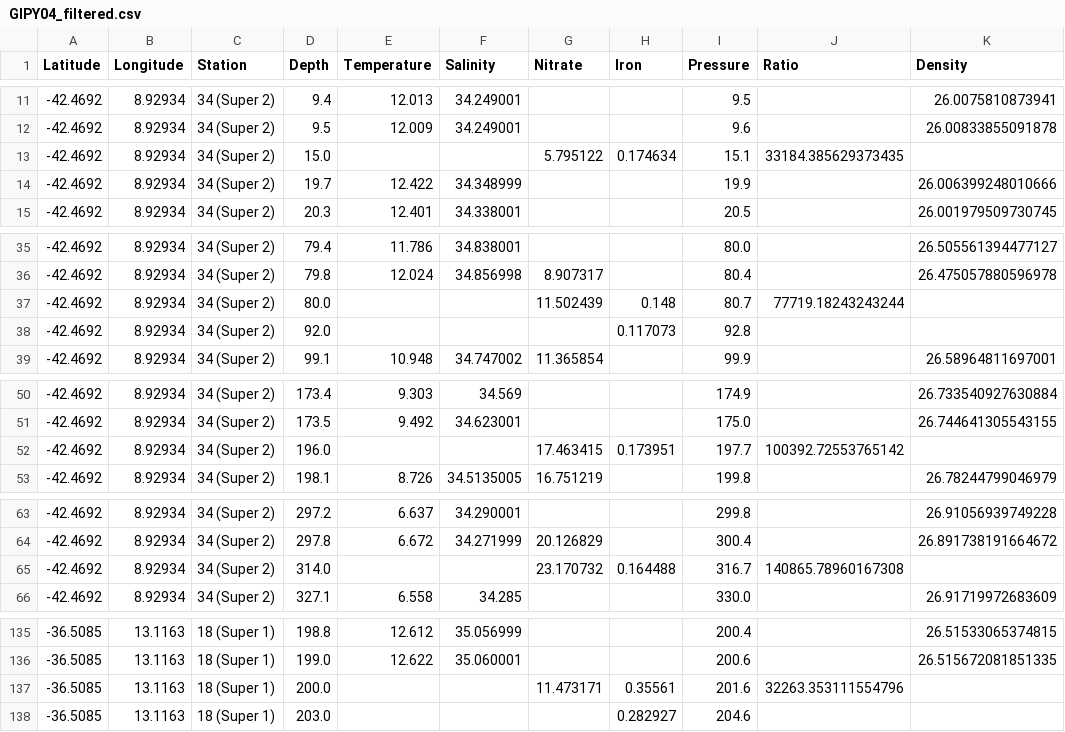
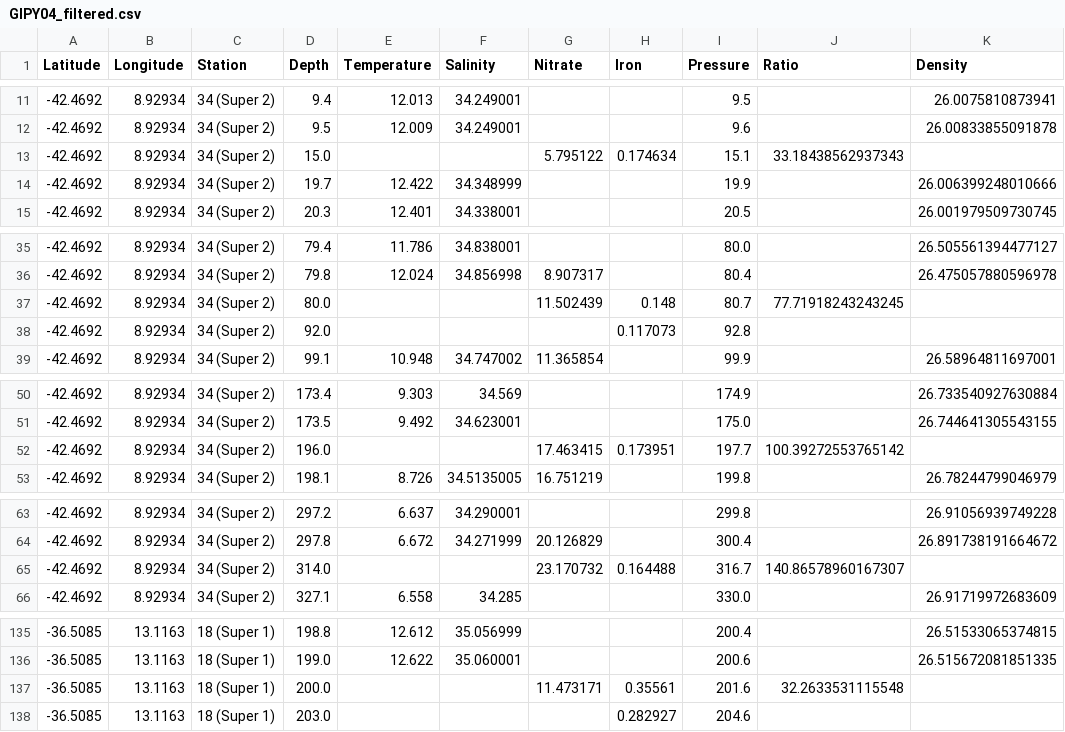
Before and after one commit to fhmjones/EOSC372-egeotraces, a CSV file: Assignment_egeotraces/egeotraces_dash/data/GIPY04_filtered.csv, drawn as a sheet; only a part is shown, gaps mark what is left out.

```diff
--- a/Assignment_egeotraces/egeotraces_dash/data/GIPY04_filtered.csv
+++ b/Assignment_egeotraces/egeotraces_dash/data/GIPY04_filtered.csv
@@ -12,3 +12,3 @@ Latitude,Longitude,Station,Depth,Temperature,Salinity,Nitrate,Iron,Pressure,Rati
 -42.4692,8.92934,34 (Super 2),9.5,12.009,34.249001,,,9.6,,26.00833855091878
--42.4692,8.92934,34 (Super 2),15.0,,,5.795122,0.174634,15.1,33184.385629373435,
+-42.4692,8.92934,34 (Super 2),15.0,,,5.795122,0.174634,15.1,33.18438562937343,
 -42.4692,8.92934,34 (Super 2),19.7,12.422,34.348999,,,19.9,,26.006399248010666
@@ -36,3 +36,3 @@ Latitude,Longitude,Station,Depth,Temperature,Salinity,Nitrate,Iron,Pressure,Rati
 -42.4692,8.92934,34 (Super 2),79.8,12.024,34.856998,8.907317,,80.4,,26.475057880596978
--42.4692,8.92934,34 (Super 2),80.0,,,11.502439,0.148,80.7,77719.18243243244,
+-42.4692,8.92934,34 (Super 2),80.0,,,11.502439,0.148,80.7,77.71918243243245,
 -42.4692,8.92934,34 (Super 2),92.0,,,,0.117073,92.8,,
@@ -51,3 +51,3 @@ Latitude,Longitude,Station,Depth,Temperature,Salinity,Nitrate,Iron,Pressure,Rati
 -42.4692,8.92934,34 (Super 2),173.5,9.492,34.623001,,,175.0,,26.744641305543155
--42.4692,8.92934,34 (Super 2),196.0,,,17.463415,0.173951,197.7,100392.72553765142,
+-42.4692,8.92934,34 (Super 2),196.0,,,17.463415,0.173951,197.7,100.39272553765142,
 -42.4692,8.92934,34 (Super 2),198.1,8.726,34.5135005,16.751219,,199.8,,26.78244799046979
@@ -64,3 +64,3 @@ Latitude,Longitude,Station,Depth,Temperature,Salinity,Nitrate,Iron,Pressure,Rati
 -42.4692,8.92934,34 (Super 2),297.8,6.672,34.271999,20.126829,,300.4,,26.891738191664672
--42.4692,8.92934,34 (Super 2),314.0,,,23.170732,0.164488,316.7,140865.78960167308,
+-42.4692,8.92934,34 (Super 2),314.0,,,23.170732,0.164488,316.7,140.86578960167307,
 -42.4692,8.92934,34 (Super 2),327.1,6.558,34.285,,,330.0,,26.91719972683609
@@ -136,3 +136,3 @@ Latitude,Longitude,Station,Depth,Temperature,Salinity,Nitrate,Iron,Pressure,Rati
 -36.5085,13.1163,18 (Super 1),199.0,12.622,35.060001,,,200.6,,26.515672081851335
--36.5085,13.1163,18 (Super 1),200.0,,,11.473171,0.35561,201.6,32263.353111554796,
+-36.5085,13.1163,18 (Super 1),200.0,,,11.473171,0.35561,201.6,32.2633531115548,
 -36.5085,13.1163,18 (Super 1),203.0,,,,0.282927,204.6,,
```
Also changed, not shown: Assignment_egeotraces/egeotraces_dash/data/GA03_filtered.csv, Assignment_egeotraces/egeotraces_dash/data/GIPY05_filtered.csv, 4 other files.
